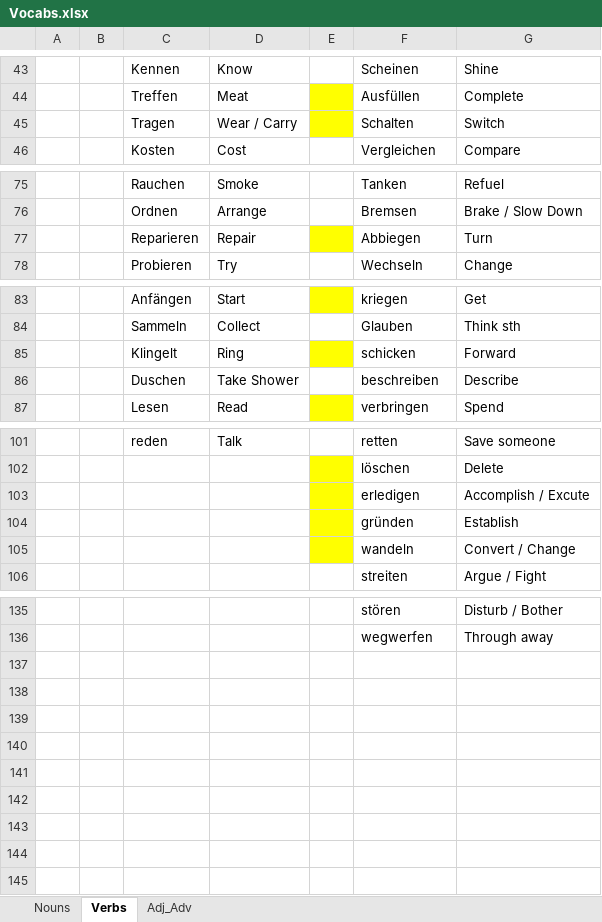
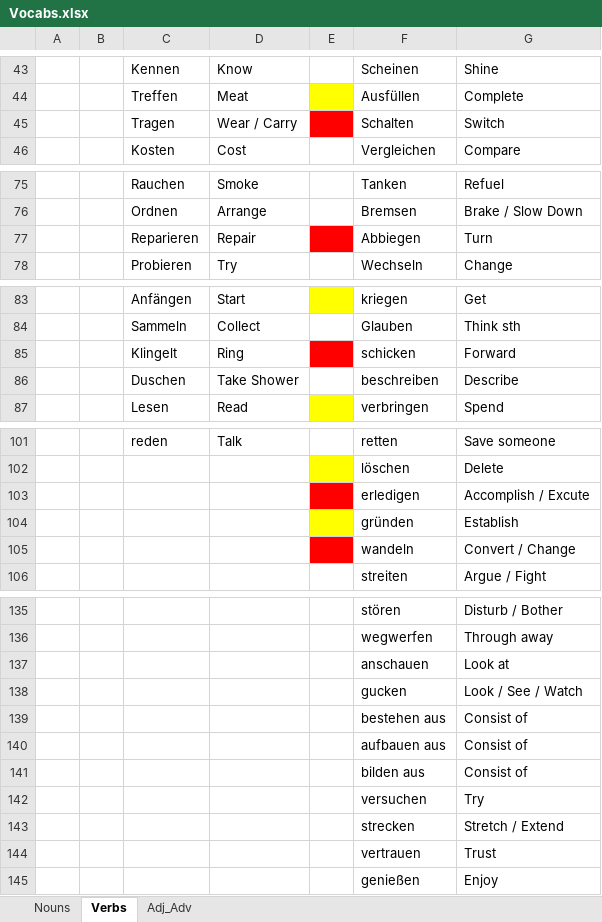
Before and after one commit to Huzifa1/German-Words, an Excel workbook: Vocabs.xlsx, sheet Verbs, drawn as a sheet; only a part is shown, gaps mark what is left out; values as stored, in another font and other column widths than the file's, no borders; the diff covers the shown part only; the diff names each change by its address in the sheet, - before the commit and + after, or states it on an @@ line.

```diff
--- a/Vocabs.xlsx (sheet Verbs)
+++ b/Vocabs.xlsx (sheet Verbs)
-E45 fill: #FFFF00
+E45 fill: #FF0000
-E77 fill: #FFFF00
+E77 fill: #FF0000
-E85 fill: #FFFF00
+E85 fill: #FF0000
-E103 fill: #FFFF00
+E103 fill: #FF0000
-E105 fill: #FFFF00
+E105 fill: #FF0000
+row 137:  |  |  |  |  | anschauen | Look at
+row 138:  |  |  |  |  | gucken | Look / See / Watch
+row 139:  |  |  |  |  | bestehen aus | Consist of
+row 140:  |  |  |  |  | aufbauen aus | Consist of
+row 141:  |  |  |  |  | bilden aus | Consist of
+row 142:  |  |  |  |  | versuchen | Try
+row 143:  |  |  |  |  | strecken | Stretch / Extend
+row 144:  |  |  |  |  | vertrauen | Trust
+row 145:  |  |  |  |  | genießen | Enjoy
```
Also changed, not shown: cell formats elsewhere in this sheet, sheet Nouns, sheet Adj_Adv.
